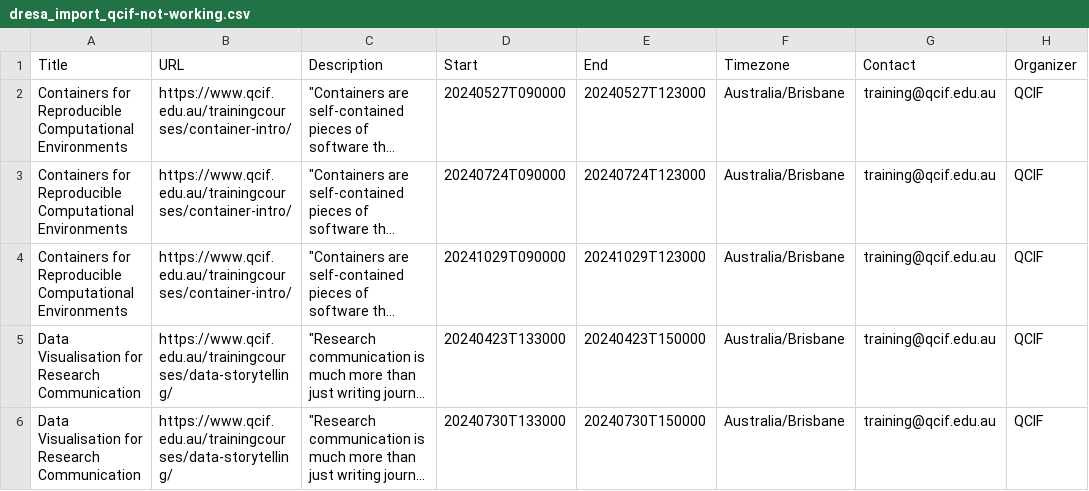
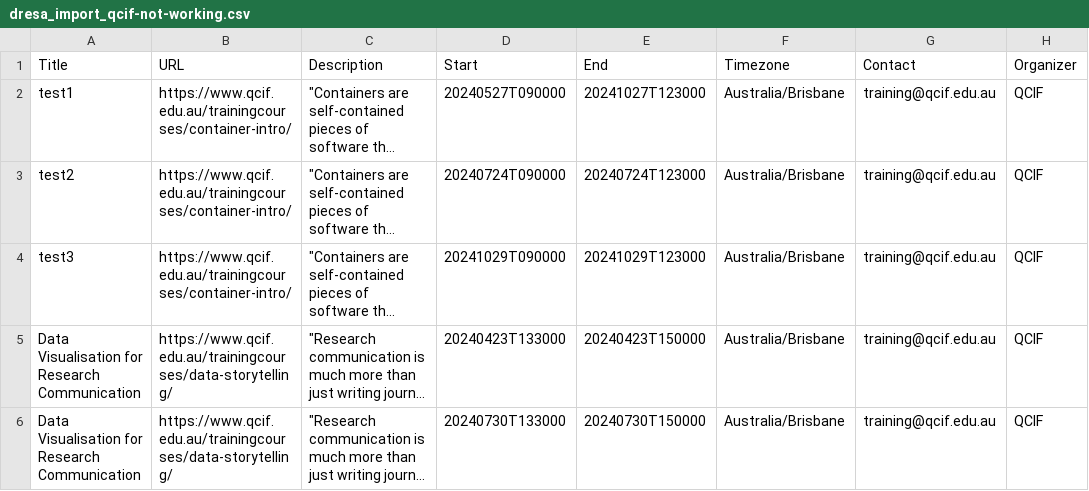
Before and after one commit to dresa-org-au/test_csv_ingestion, a CSV file: dresa_import_qcif-not-working.csv, drawn as a sheet; only a part is shown; long unchanged cells end in …; the diff names each change by its address in the sheet, - before the commit and + after, or states it on an @@ line.

Commit message:
Update dresa_import_qcif-not-working.csv

```diff
--- a/dresa_import_qcif-not-working.csv
+++ b/dresa_import_qcif-not-working.csv
-A2 (Title): Containers for Reproducible Computational Environments
+A2 (Title): test1
-E2 (End): 20240527T123000
+E2 (End): 20241027T123000
-A3 (Title): Containers for Reproducible Computational Environments
+A3 (Title): test2
-A4 (Title): Containers for Reproducible Computational Environments
+A4 (Title): test3
```
